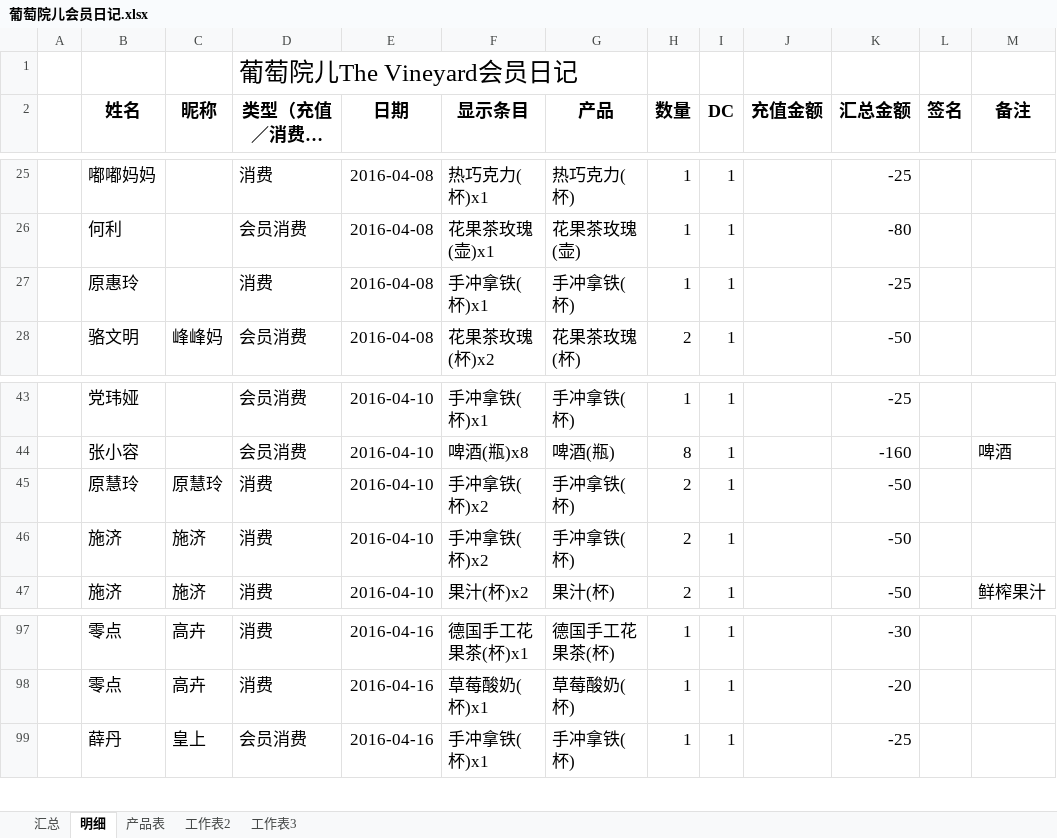
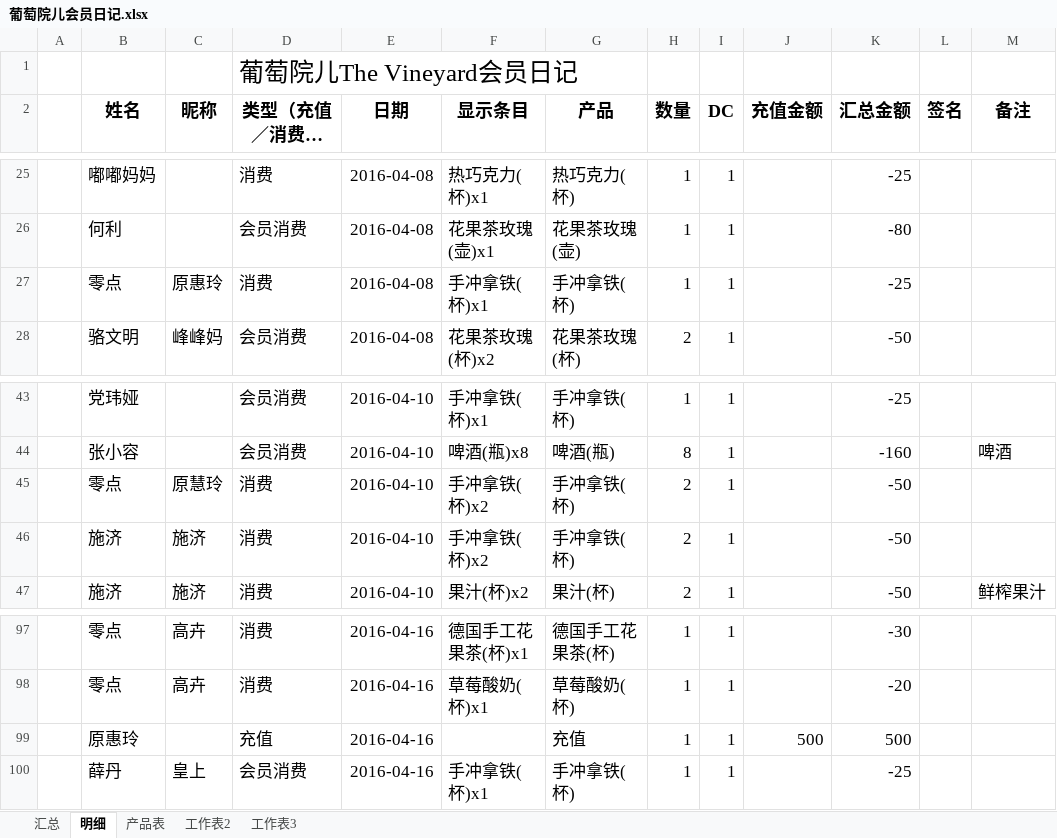
Before and after one commit to hanyong37/ptye, an Excel workbook: 文档/葡萄院儿会员日记.xlsx, sheet 明细, drawn as a sheet; only a part is shown, gaps mark what is left out; long unchanged cells end in …; values as stored, in another font and other column widths than the file's, no borders; table styles not drawn; the diff covers the shown part only; the diff names each change by its address in the sheet, - before the commit and + after, or states it on an @@ line.

```diff
--- a/文档/葡萄院儿会员日记.xlsx (sheet 明细)
+++ b/文档/葡萄院儿会员日记.xlsx (sheet 明细)
-B27 (姓名): 原惠玲
+B27 (姓名): 零点
-C27 (昵称): (empty)
+C27 (昵称): 原惠玲
-B45 (姓名): 原慧玲
+B45 (姓名): 零点
+row 99:  | 原惠玲 |  | 充值 | 2016-04-16 |  | 充值 | 1 | 1 | 500 | 500
```
Also changed, not shown: 83 added rows and 37 removed rows elsewhere in this sheet, sheet 汇总, sheet 产品表, sheet 工作表2, formulas that keep their value.
